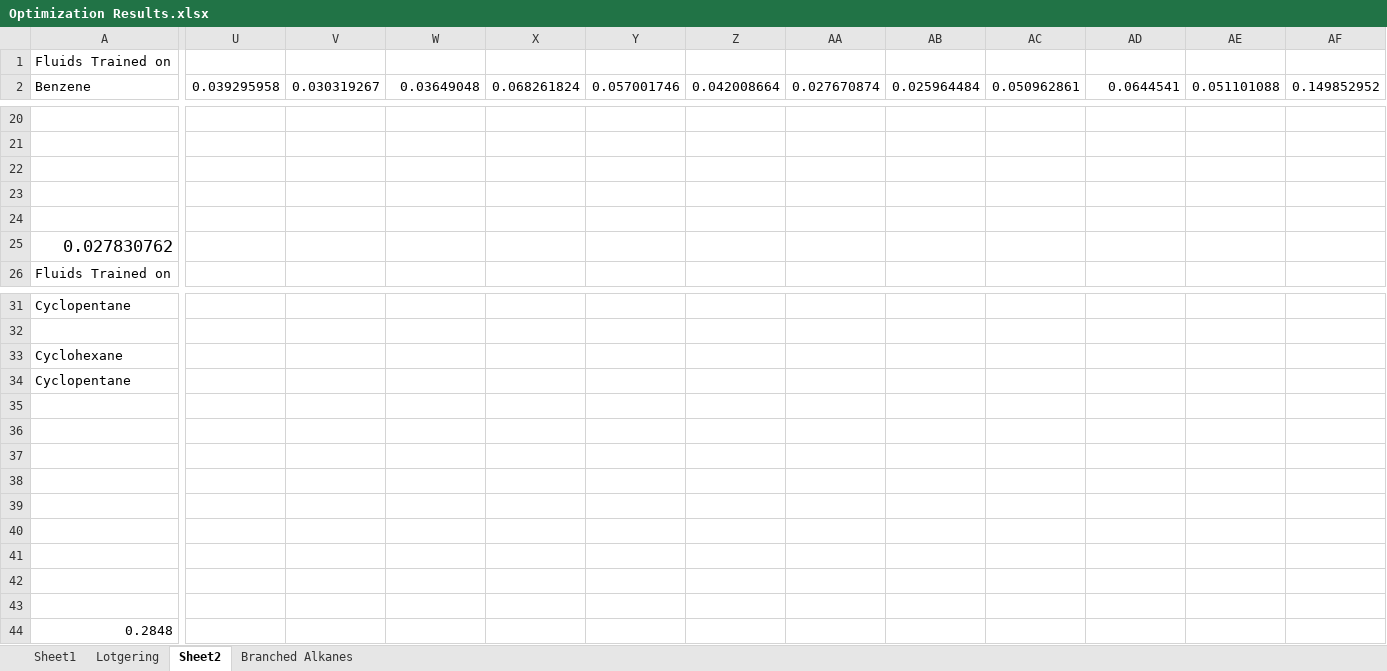
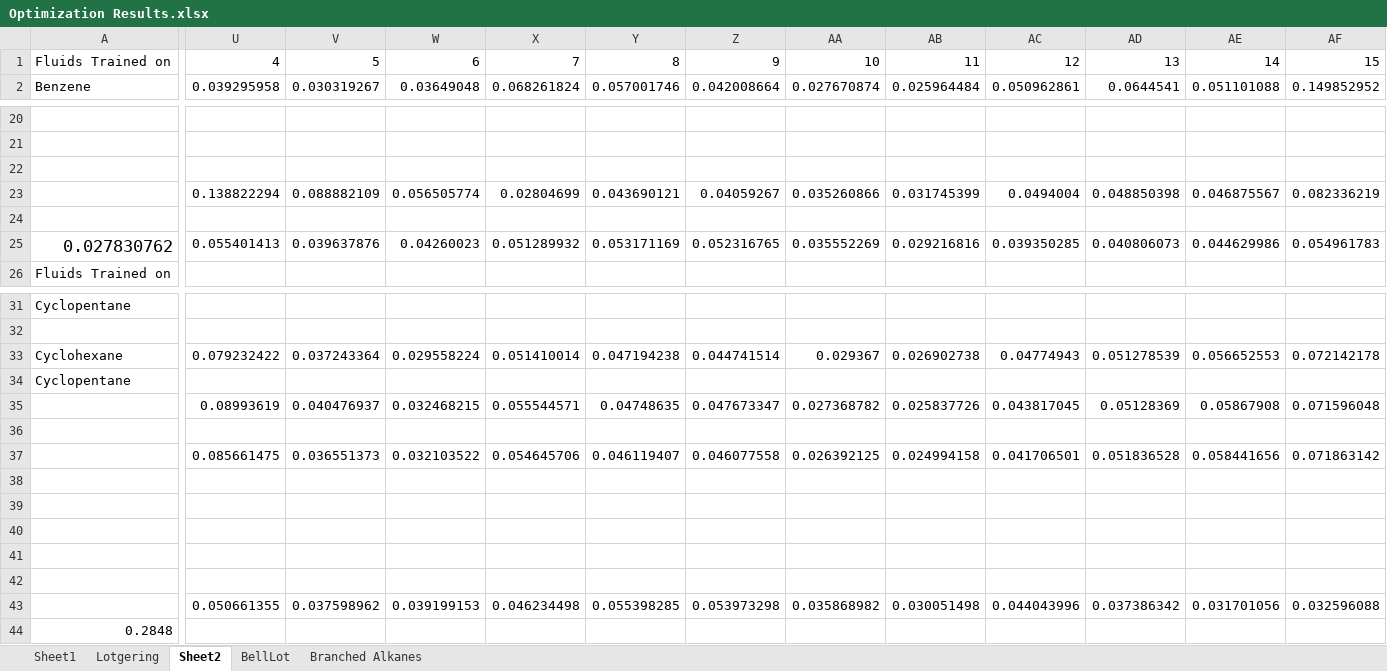
Before and after one commit to erichuang384/4YR, an Excel workbook: Optimization Results/Optimization Results.xlsx, sheet Sheet2, drawn as a sheet; only a part is shown, gaps mark what is left out; values as stored, in another font and other column widths than the file's, no borders; charts and pictures and table styles not drawn; removed rows and columns are numbered as before the commit, all else as after; rows hold the shown columns only; the diff covers the shown part only; the diff names each change by its address in the sheet, - before the commit and + after, or states it on an @@ line.

```diff
--- a/Optimization Results/Optimization Results.xlsx (sheet Sheet2)
+++ b/Optimization Results/Optimization Results.xlsx (sheet Sheet2)
+sheet tab: BellLot
-U1: (empty)
+U1: 4
-V1: (empty)
+V1: 5
-W1: (empty)
+W1: 6
-X1: (empty)
+X1: 7
-Y1: (empty)
+Y1: 8
-Z1: (empty)
+Z1: 9
-AA1: (empty)
+AA1: 10
-AB1: (empty)
+AB1: 11
-AC1: (empty)
+AC1: 12
-AD1: (empty)
+AD1: 13
-AE1: (empty)
+AE1: 14
-AF1: (empty)
+AF1: 15
-row 22: (empty)
+row 22: (empty)
-row 23: (empty)
+row 23:  | 0.138822294 | 0.088882109 | 0.056505774 | 0.02804699 | 0.043690121 | 0.04059267 | 0.035260866 | 0.031745399 | 0.0494004 | 0.048850398 | 0.046875567 | 0.082336219
-row 25: 0.027830762
+row 25: 0.027830762 | 0.055401413 | 0.039637876 | 0.04260023 | 0.051289932 | 0.053171169 | 0.052316765 | 0.035552269 | 0.029216816 | 0.039350285 | 0.040806073 | 0.044629986 | 0.054961783
-row 33: Cyclohexane
+row 33: Cyclohexane | 0.079232422 | 0.037243364 | 0.029558224 | 0.051410014 | 0.047194238 | 0.044741514 | 0.029367 | 0.026902738 | 0.04774943 | 0.051278539 | 0.056652553 | 0.072142178
+row 34: Cyclopentane
+row 35:  | 0.08993619 | 0.040476937 | 0.032468215 | 0.055544571 | 0.04748635 | 0.047673347 | 0.027368782 | 0.025837726 | 0.043817045 | 0.05128369 | 0.05867908 | 0.071596048
-row 36: Cyclopentane
+row 36: (empty)
+row 37:  | 0.085661475 | 0.036551373 | 0.032103522 | 0.054645706 | 0.046119407 | 0.046077558 | 0.026392125 | 0.024994158 | 0.041706501 | 0.051836528 | 0.058441656 | 0.071863142
-row 42: (empty)
+row 42: (empty)
-row 43: (empty)
+row 43:  | 0.050661355 | 0.037598962 | 0.039199153 | 0.046234498 | 0.055398285 | 0.053973298 | 0.035868982 | 0.030051498 | 0.044043996 | 0.037386342 | 0.031701056 | 0.032596088
-row 41: (empty)
-row 42: (empty)
-row 43: (empty)
```
Also changed, not shown: 3 edited cells and cell formats elsewhere in this sheet, charts or pictures, Raw Experimental Data/Branched Alkanes/References.xlsx, 49 other files.
